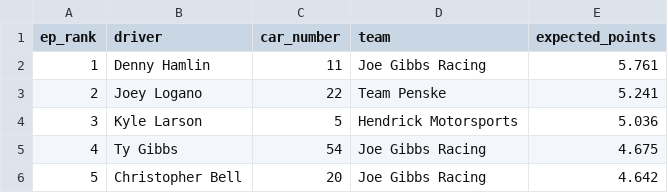
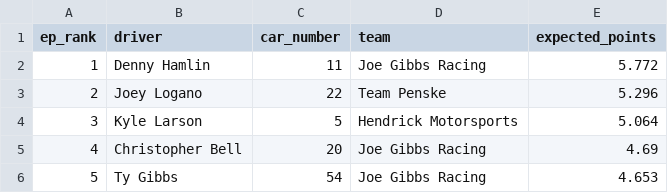
Before and after one commit to ArtificialDegeneracy/the-grid-walk, a CSV file: data/2026029.csv, drawn as a sheet.

```diff
--- a/data/2026029.csv
+++ b/data/2026029.csv
@@ -1,6 +1,6 @@
 ep_rank,driver,car_number,team,expected_points
-1,Denny Hamlin,11,Joe Gibbs Racing,5.761
-2,Joey Logano,22,Team Penske,5.241
-3,Kyle Larson,5,Hendrick Motorsports,5.036
-4,Ty Gibbs,54,Joe Gibbs Racing,4.675
-5,Christopher Bell,20,Joe Gibbs Racing,4.642
+1,Denny Hamlin,11,Joe Gibbs Racing,5.772
+2,Joey Logano,22,Team Penske,5.296
+3,Kyle Larson,5,Hendrick Motorsports,5.064
+4,Christopher Bell,20,Joe Gibbs Racing,4.69
+5,Ty Gibbs,54,Joe Gibbs Racing,4.653
```
Also changed, not shown: 24 other files.
